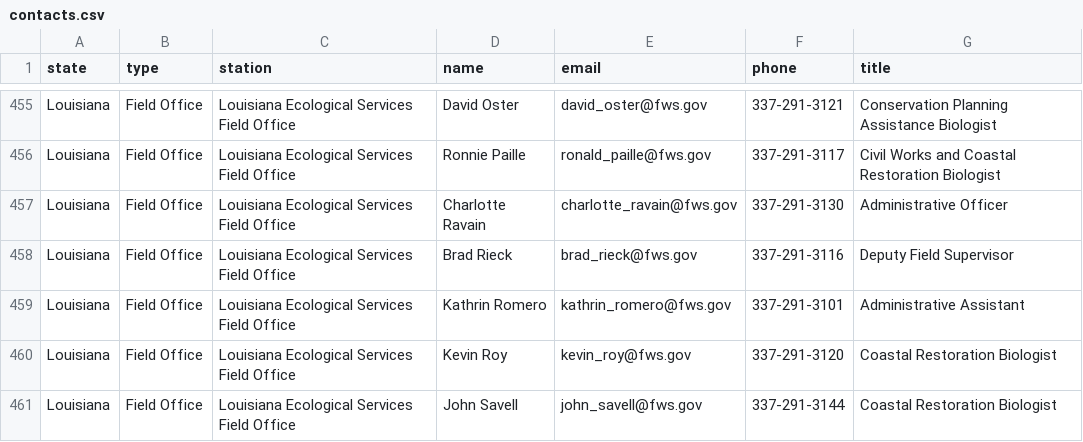
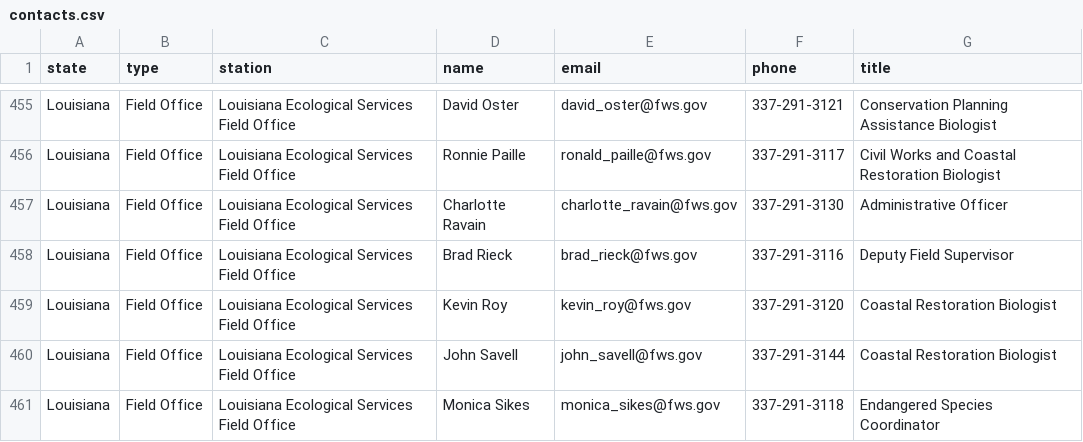
Before and after one commit to ktaylor63/southeast, a CSV file: src/data/contacts.csv, drawn as a sheet; only a part is shown, gaps mark what is left out; the shorter side is filled out with more unchanged rows.

Commit message:
Update LAESFO contacts

```diff
--- a/src/data/contacts.csv
+++ b/src/data/contacts.csv
@@ -458,3 +458,2 @@ Louisiana,Field Office,Louisiana Ecological Services Field Office,Charlotte Rava
 Louisiana,Field Office,Louisiana Ecological Services Field Office,Brad Rieck,brad_rieck@fws.gov,337-291-3116,Deputy Field Supervisor
-Louisiana,Field Office,Louisiana Ecological Services Field Office,Kathrin Romero,kathrin_romero@fws.gov,337-291-3101,Administrative Assistant
 Louisiana,Field Office,Louisiana Ecological Services Field Office,Kevin Roy,kevin_roy@fws.gov,337-291-3120,Coastal Restoration Biologist
```
